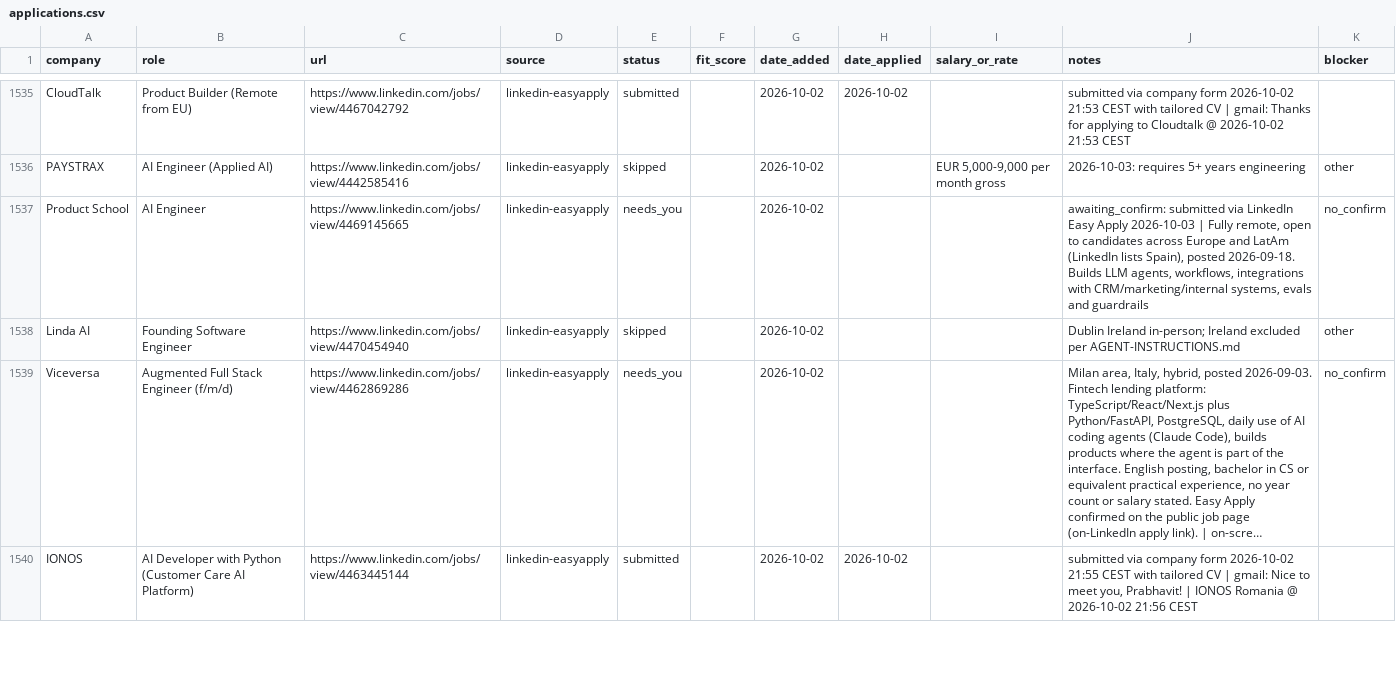
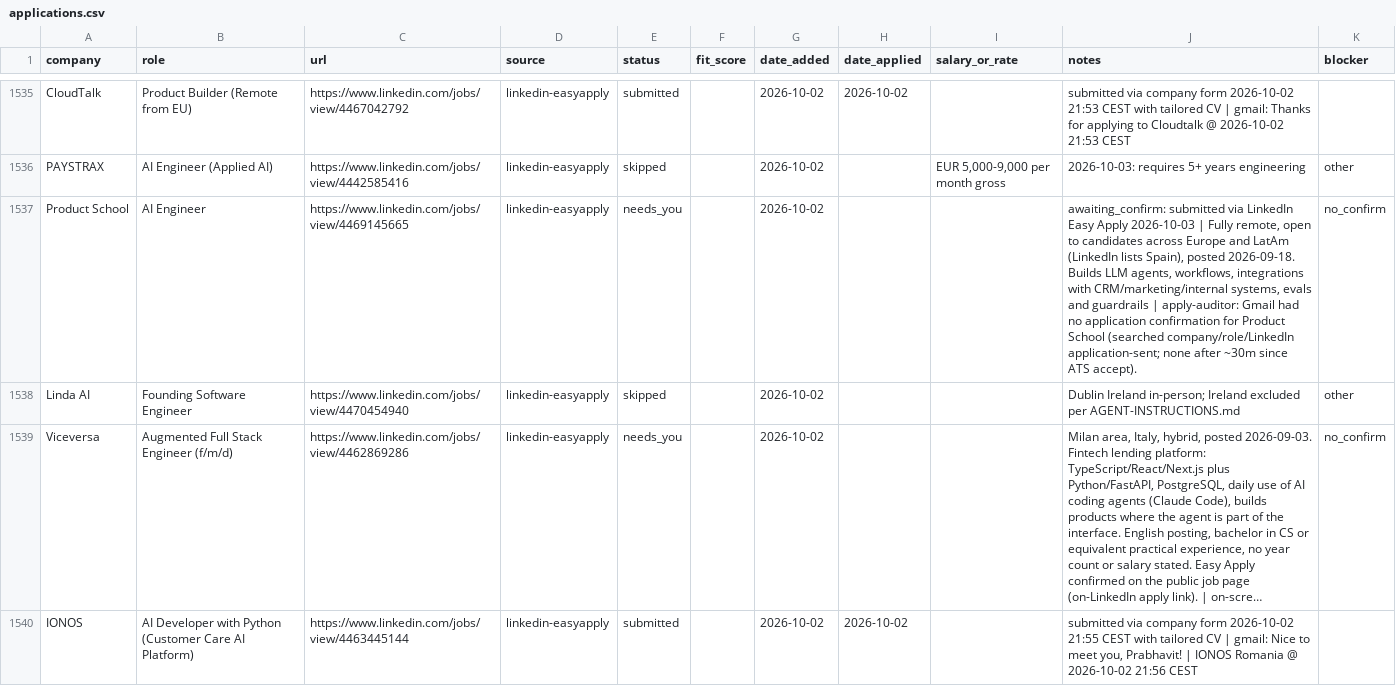
Before and after one commit to prab-gupta/job-hunt, a CSV file: applications.csv, drawn as a sheet; only a part is shown, gaps mark what is left out; long unchanged cells end in …; the diff covers the shown part only.

Commit message:
tracker: apply-auditor no_confirm notes on 13 rows (submitted=812, needs_you=103, skipped=1404)

```diff
--- a/applications.csv
+++ b/applications.csv
@@ -1650,3 +1650,3 @@ CloudTalk,Product Builder (Remote from EU),https://www.linkedin.com/jobs/view/44
 PAYSTRAX,AI Engineer (Applied AI),https://www.linkedin.com/jobs/view/4442585416,linkedin-easyapply,skipped,,2026-10-02,,"EUR 5,000-9,000 per month gross",2026-10-03: requires 5+ years engineering,other
-Product School,AI Engineer,https://www.linkedin.com/jobs/view/4469145665,linkedin-easyapply,needs_you,,2026-10-02,,,"awaiting_confirm: submitted via LinkedIn Easy Apply 2026-10-03 | Fully remote, open to candidates across Europe and LatAm (LinkedIn lists Spain), posted 2026-09-18. Builds LLM agents, workflows, integrations with CRM/marketing/internal systems, evals and guardrails",no_confirm
+Product School,AI Engineer,https://www.linkedin.com/jobs/view/4469145665,linkedin-easyapply,needs_you,,2026-10-02,,,"awaiting_confirm: submitted via LinkedIn Easy Apply 2026-10-03 | Fully remote, open to candidates across Europe and LatAm (LinkedIn lists Spain), posted 2026-09-18. Builds LLM agents, workflows, integrations with CRM/marketing/internal systems, evals and guardrails | apply-auditor: Gmail had no application confirmation for Product School (searched company/role/LinkedIn application-sent; none after ~30m since ATS accept).",no_confirm
 Linda AI,Founding Software Engineer,https://www.linkedin.com/jobs/view/4470454940,linkedin-easyapply,skipped,,2026-10-02,,,Dublin Ireland in-person; Ireland excluded per AGENT-INSTRUCTIONS.md,other
```
Also changed, not shown: 12 edited cells elsewhere in this file, data/csvs/applications.csv, loop/applications.csv, 1 other file.
